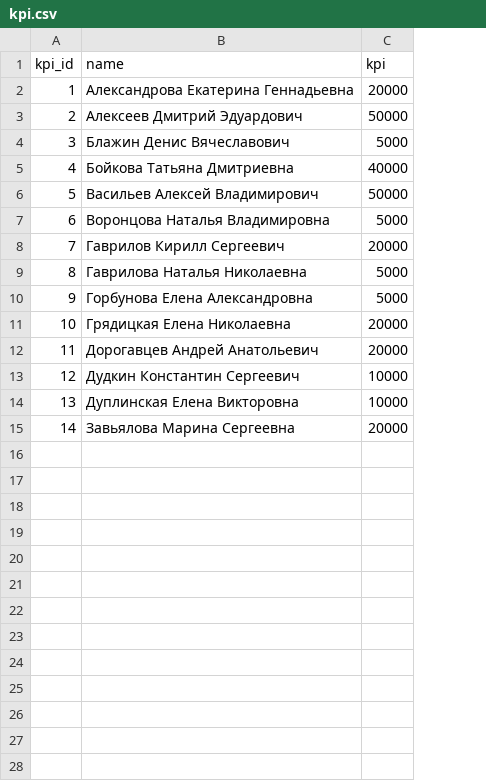
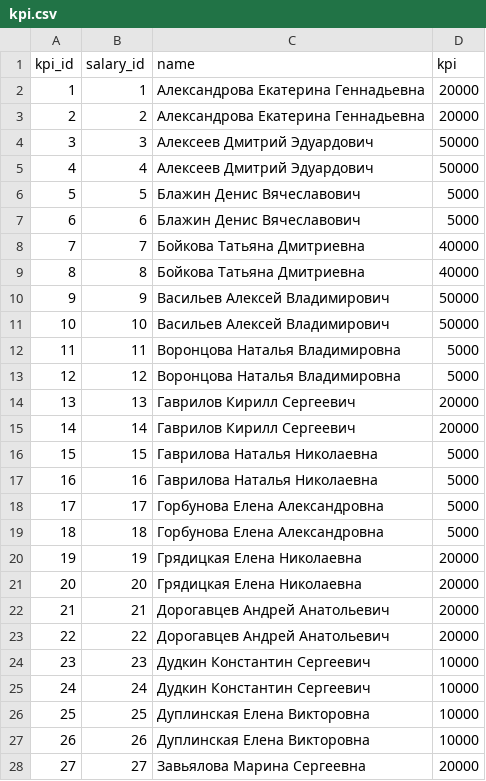
Before and after one commit to 89081314528/salarySpringLiquibase2, a CSV file: kpi.csv, drawn as a sheet; only a part is shown; addresses are those after the commit; the diff covers the shown part only; the diff names each change by its address in the sheet, - before the commit and + after, or states it on an @@ line.

```diff
--- a/kpi.csv
+++ b/kpi.csv
+column B (salary_id), row 2: 1; rows 5-6: 4 | 5; rows 9-10: 8 | 9; rows 13-14: 12 | 13; rows 17-18: 16 | 17; rows 21-22: 20 | 21; rows 25-26: 24 | 25; row 28: 27
+row 3: 2 | 2 | Александрова Екатерина Геннадьевна | 20000
+row 4: 3 | 3 | Алексеев Дмитрий Эдуардович | 50000
@@ column A (kpi_id) renumbered between rows 5 and 28 @@
+row 7: 6 | 6 | Блажин Денис Вячеславович | 5000
+row 8: 7 | 7 | Бойкова Татьяна Дмитриевна | 40000
+row 11: 10 | 10 | Васильев Алексей Владимирович | 50000
+row 12: 11 | 11 | Воронцова Наталья Владимировна | 5000
+row 15: 14 | 14 | Гаврилов Кирилл Сергеевич | 20000
+row 16: 15 | 15 | Гаврилова Наталья Николаевна | 5000
+row 19: 18 | 18 | Горбунова Елена Александровна | 5000
+row 20: 19 | 19 | Грядицкая Елена Николаевна | 20000
+row 23: 22 | 22 | Дорогавцев Андрей Анатольевич | 20000
+row 24: 23 | 23 | Дудкин Константин Сергеевич | 10000
+row 27: 26 | 26 | Дуплинская Елена Викторовна | 10000
```
Also changed, not shown: 1 added row elsewhere in this file, salary.csv, 10 other files.
